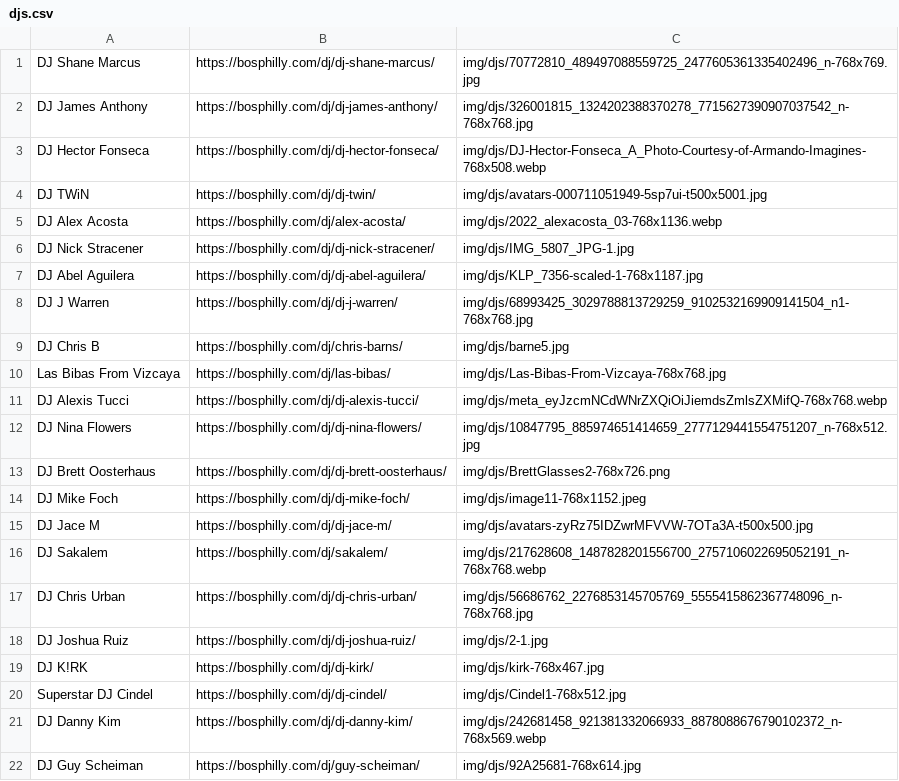
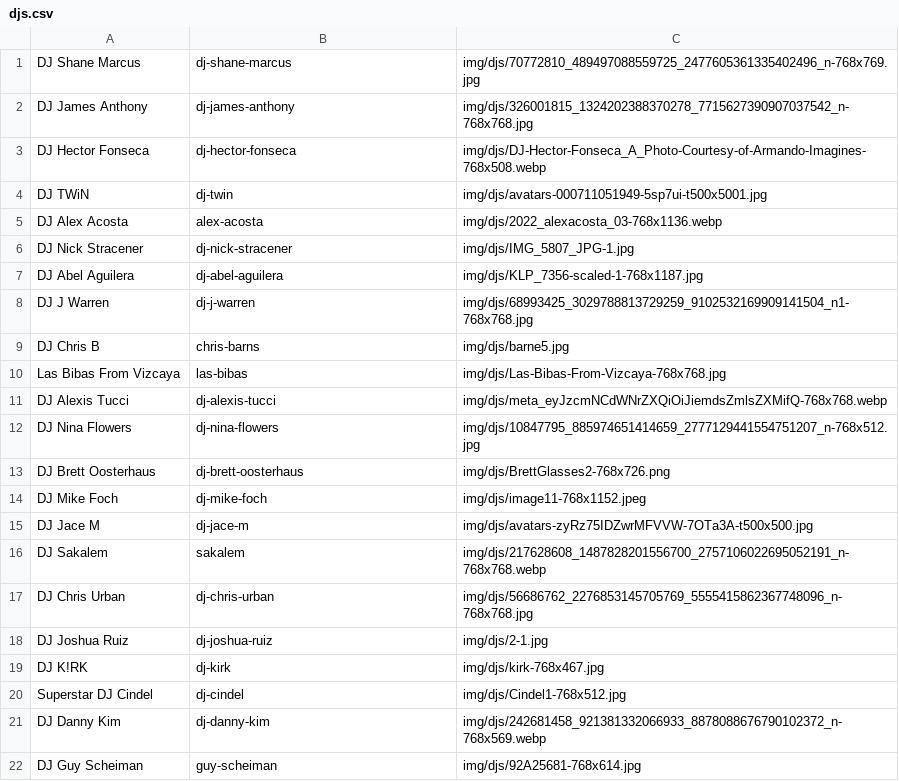
Before and after one commit to matthewmorrone/bos, a CSV file: djs.csv, drawn as a sheet.

```diff
--- a/djs.csv
+++ b/djs.csv
@@ -1,22 +1,22 @@
-DJ Shane Marcus,https://bosphilly.com/dj/dj-shane-marcus/,img/djs/70772810_489497088559725_2477605361335402496_n-768x769.jpg
-DJ James Anthony,https://bosphilly.com/dj/dj-james-anthony/,img/djs/326001815_1324202388370278_7715627390907037542_n-768x768.jpg
-DJ Hector Fonseca,https://bosphilly.com/dj/dj-hector-fonseca/,img/djs/DJ-Hector-Fonseca_A_Photo-Courtesy-of-Armando-Imagines-768x508.webp
-DJ TWiN,https://bosphilly.com/dj/dj-twin/,img/djs/avatars-000711051949-5sp7ui-t500x5001.jpg
-DJ Alex Acosta,https://bosphilly.com/dj/alex-acosta/,img/djs/2022_alexacosta_03-768x1136.webp
-DJ Nick Stracener,https://bosphilly.com/dj/dj-nick-stracener/,img/djs/IMG_5807_JPG-1.jpg
-DJ Abel Aguilera,https://bosphilly.com/dj/dj-abel-aguilera/,img/djs/KLP_7356-scaled-1-768x1187.jpg
-DJ J Warren,https://bosphilly.com/dj/dj-j-warren/,img/djs/68993425_3029788813729259_9102532169909141504_n1-768x768.jpg
-DJ Chris B,https://bosphilly.com/dj/chris-barns/,img/djs/barne5.jpg
-Las Bibas From Vizcaya,https://bosphilly.com/dj/las-bibas/,img/djs/Las-Bibas-From-Vizcaya-768x768.jpg
-DJ Alexis Tucci,https://bosphilly.com/dj/dj-alexis-tucci/,img/djs/meta_eyJzcmNCdWNrZXQiOiJiemdsZmlsZXMifQ-768x768.webp
-DJ Nina Flowers,https://bosphilly.com/dj/dj-nina-flowers/,img/djs/10847795_885974651414659_2777129441554751207_n-768x512.jpg
-DJ Brett Oosterhaus,https://bosphilly.com/dj/dj-brett-oosterhaus/,img/djs/BrettGlasses2-768x726.png
-DJ Mike Foch,https://bosphilly.com/dj/dj-mike-foch/,img/djs/image11-768x1152.jpeg
-DJ Jace M,https://bosphilly.com/dj/dj-jace-m/,img/djs/avatars-zyRz75IDZwrMFVVW-7OTa3A-t500x500.jpg
-DJ Sakalem,https://bosphilly.com/dj/sakalem/,img/djs/217628608_1487828201556700_2757106022695052191_n-768x768.webp
-DJ Chris Urban,https://bosphilly.com/dj/dj-chris-urban/,img/djs/56686762_2276853145705769_5555415862367748096_n-768x768.jpg
-DJ Joshua Ruiz,https://bosphilly.com/dj/dj-joshua-ruiz/,img/djs/2-1.jpg
-DJ K!RK,https://bosphilly.com/dj/dj-kirk/,img/djs/kirk-768x467.jpg
-Superstar DJ Cindel,https://bosphilly.com/dj/dj-cindel/,img/djs/Cindel1-768x512.jpg
-DJ Danny Kim,https://bosphilly.com/dj/dj-danny-kim/,img/djs/242681458_921381332066933_8878088676790102372_n-768x569.webp
-DJ Guy Scheiman,https://bosphilly.com/dj/guy-scheiman/,img/djs/92A25681-768x614.jpg
+DJ Shane Marcus,dj-shane-marcus,img/djs/70772810_489497088559725_2477605361335402496_n-768x769.jpg
+DJ James Anthony,dj-james-anthony,img/djs/326001815_1324202388370278_7715627390907037542_n-768x768.jpg
+DJ Hector Fonseca,dj-hector-fonseca,img/djs/DJ-Hector-Fonseca_A_Photo-Courtesy-of-Armando-Imagines-768x508.webp
+DJ TWiN,dj-twin,img/djs/avatars-000711051949-5sp7ui-t500x5001.jpg
+DJ Alex Acosta,alex-acosta,img/djs/2022_alexacosta_03-768x1136.webp
+DJ Nick Stracener,dj-nick-stracener,img/djs/IMG_5807_JPG-1.jpg
+DJ Abel Aguilera,dj-abel-aguilera,img/djs/KLP_7356-scaled-1-768x1187.jpg
+DJ J Warren,dj-j-warren,img/djs/68993425_3029788813729259_9102532169909141504_n1-768x768.jpg
+DJ Chris B,chris-barns,img/djs/barne5.jpg
+Las Bibas From Vizcaya,las-bibas,img/djs/Las-Bibas-From-Vizcaya-768x768.jpg
+DJ Alexis Tucci,dj-alexis-tucci,img/djs/meta_eyJzcmNCdWNrZXQiOiJiemdsZmlsZXMifQ-768x768.webp
+DJ Nina Flowers,dj-nina-flowers,img/djs/10847795_885974651414659_2777129441554751207_n-768x512.jpg
+DJ Brett Oosterhaus,dj-brett-oosterhaus,img/djs/BrettGlasses2-768x726.png
+DJ Mike Foch,dj-mike-foch,img/djs/image11-768x1152.jpeg
+DJ Jace M,dj-jace-m,img/djs/avatars-zyRz75IDZwrMFVVW-7OTa3A-t500x500.jpg
+DJ Sakalem,sakalem,img/djs/217628608_1487828201556700_2757106022695052191_n-768x768.webp
+DJ Chris Urban,dj-chris-urban,img/djs/56686762_2276853145705769_5555415862367748096_n-768x768.jpg
+DJ Joshua Ruiz,dj-joshua-ruiz,img/djs/2-1.jpg
+DJ K!RK,dj-kirk,img/djs/kirk-768x467.jpg
+Superstar DJ Cindel,dj-cindel,img/djs/Cindel1-768x512.jpg
+DJ Danny Kim,dj-danny-kim,img/djs/242681458_921381332066933_8878088676790102372_n-768x569.webp
+DJ Guy Scheiman,guy-scheiman,img/djs/92A25681-768x614.jpg
```
Also changed, not shown: events.csv, models.csv, 4 other files.
